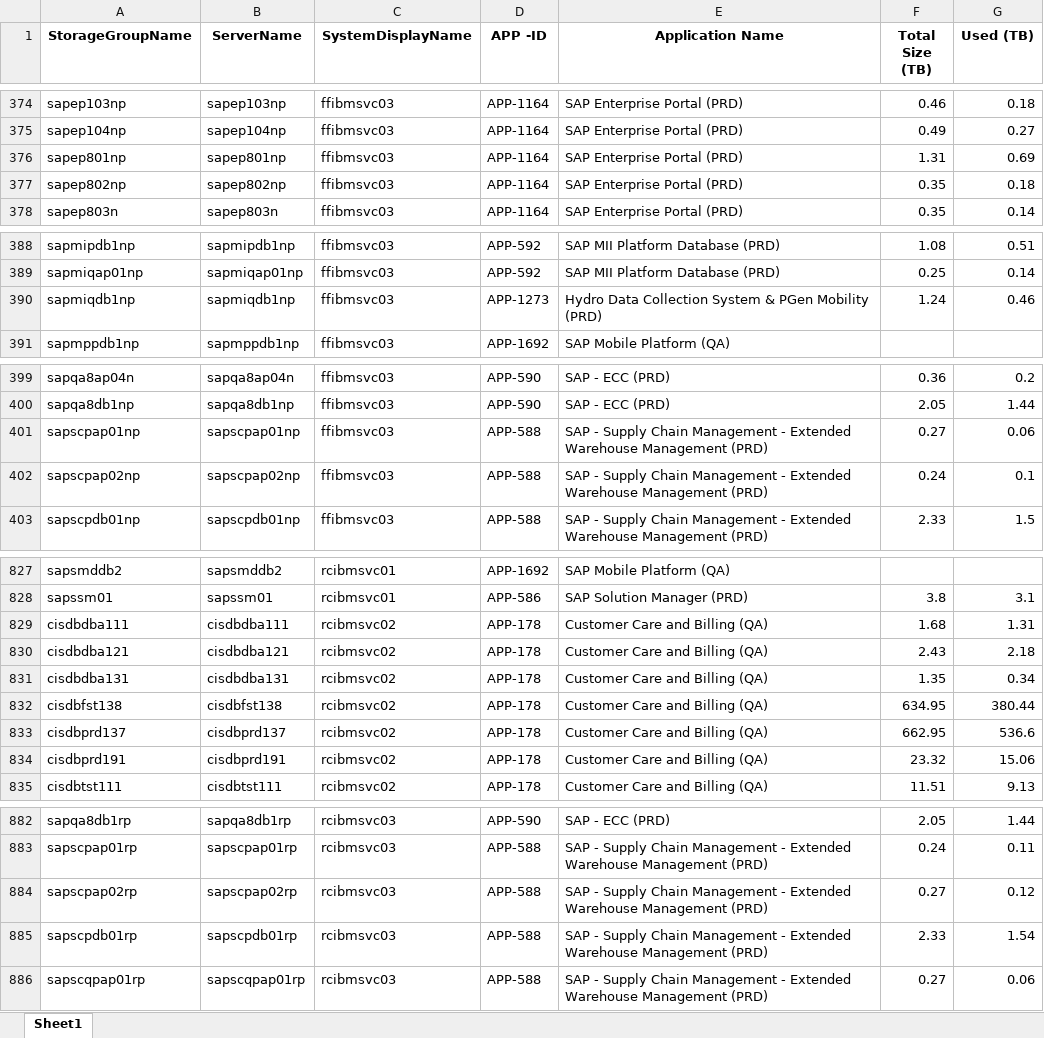
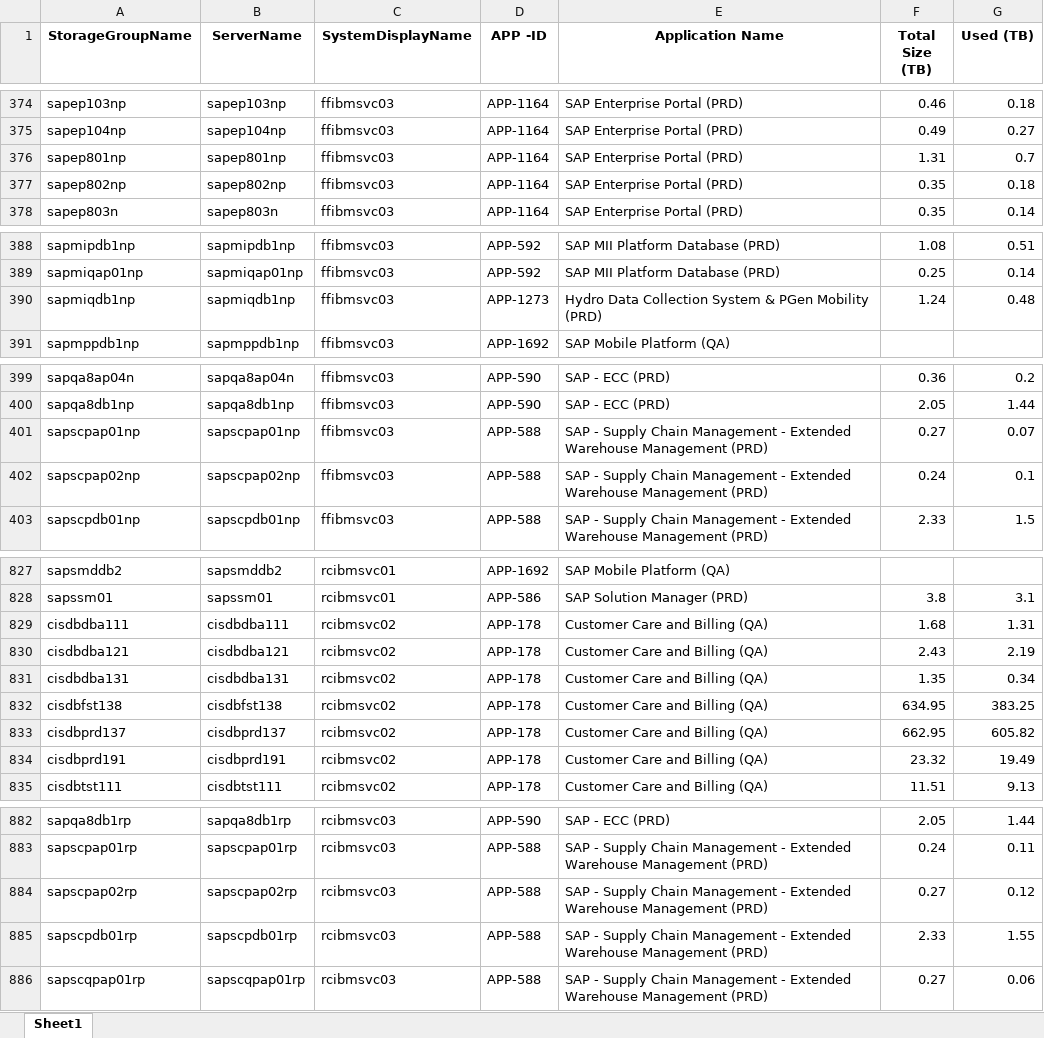
Before and after one commit to sanskarnegi2/ETL-Pipeline, an Excel workbook: data/processed/merged_ibm.xlsx, sheet Sheet1, drawn as a sheet; only a part is shown, gaps mark what is left out; values as stored, in another font and other column widths than the file's, no borders; the diff covers the shown part only; the diff names each change by its address in the sheet, - before the commit and + after, or states it on an @@ line.

```diff
--- a/data/processed/merged_ibm.xlsx (sheet Sheet1)
+++ b/data/processed/merged_ibm.xlsx (sheet Sheet1)
-G376 (Used (TB)): 0.69
+G376 (Used (TB)): 0.7
-G390 (Used (TB)): 0.46
+G390 (Used (TB)): 0.48
-G401 (Used (TB)): 0.06
+G401 (Used (TB)): 0.07
-G830 (Used (TB)): 2.18
+G830 (Used (TB)): 2.19
-G832 (Used (TB)): 380.44
+G832 (Used (TB)): 383.25
-G833 (Used (TB)): 536.6
+G833 (Used (TB)): 605.82
-G834 (Used (TB)): 15.06
+G834 (Used (TB)): 19.49
-G885 (Used (TB)): 1.54
+G885 (Used (TB)): 1.55
```
Also changed, not shown: 13 edited cells elsewhere in this sheet, data/processed/merged_aiops.xlsx, data/processed/merged_nas_report.xlsx, 8 other files.
